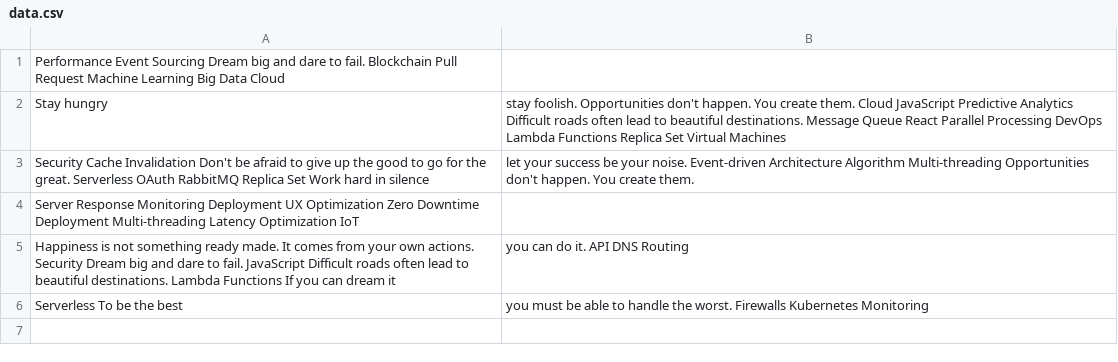
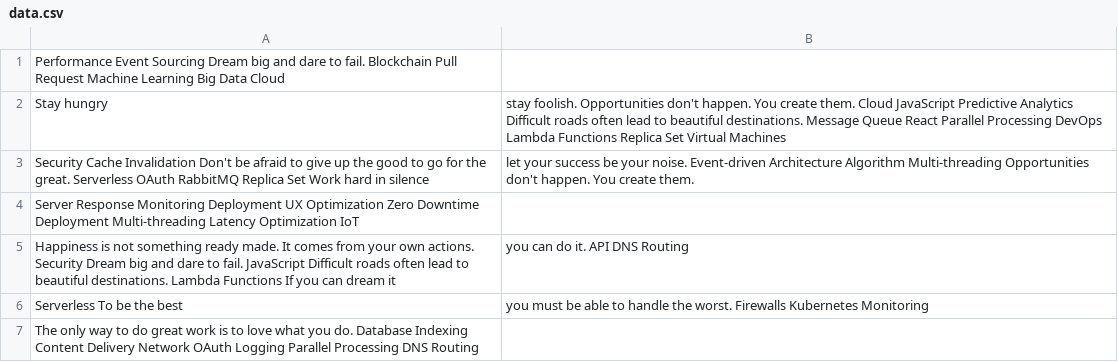
Before and after one commit to kings-organic/raymondenormandd, a CSV file: backup/data.csv, drawn as a sheet.

Commit message:
Updated backup

```diff
--- a/backup/data.csv
+++ b/backup/data.csv
@@ -6 +6,2 @@ Happiness is not something ready made. It comes from your own actions. Security
 Serverless To be the best, you must be able to handle the worst. Firewalls Kubernetes Monitoring
+The only way to do great work is to love what you do. Database Indexing Content Delivery Network OAuth Logging Parallel Processing DNS Routing
```
Also changed, not shown: 1 other file.
